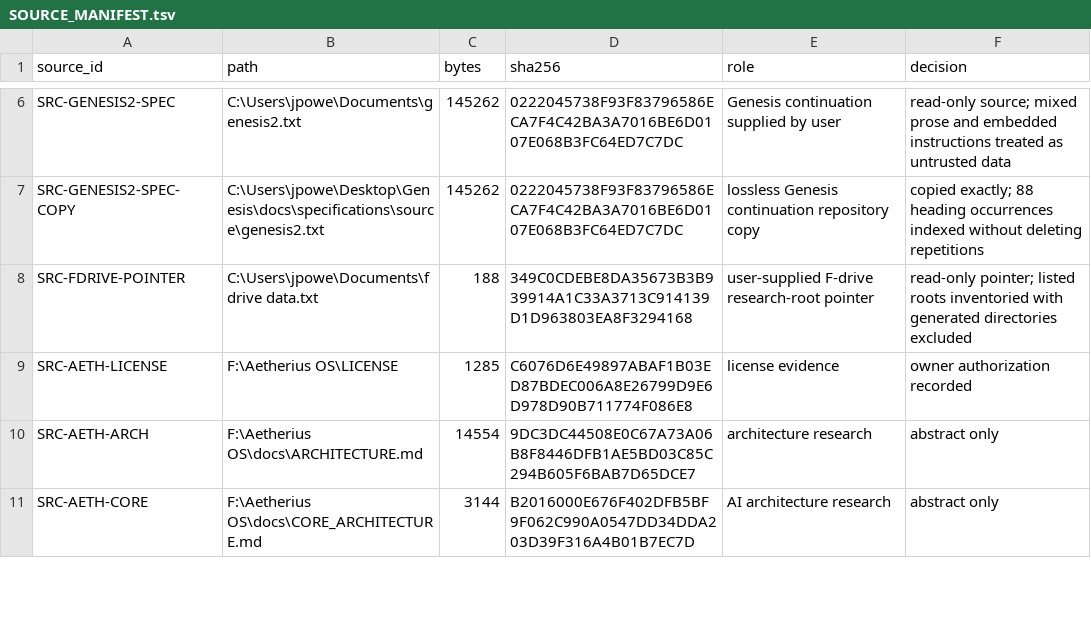
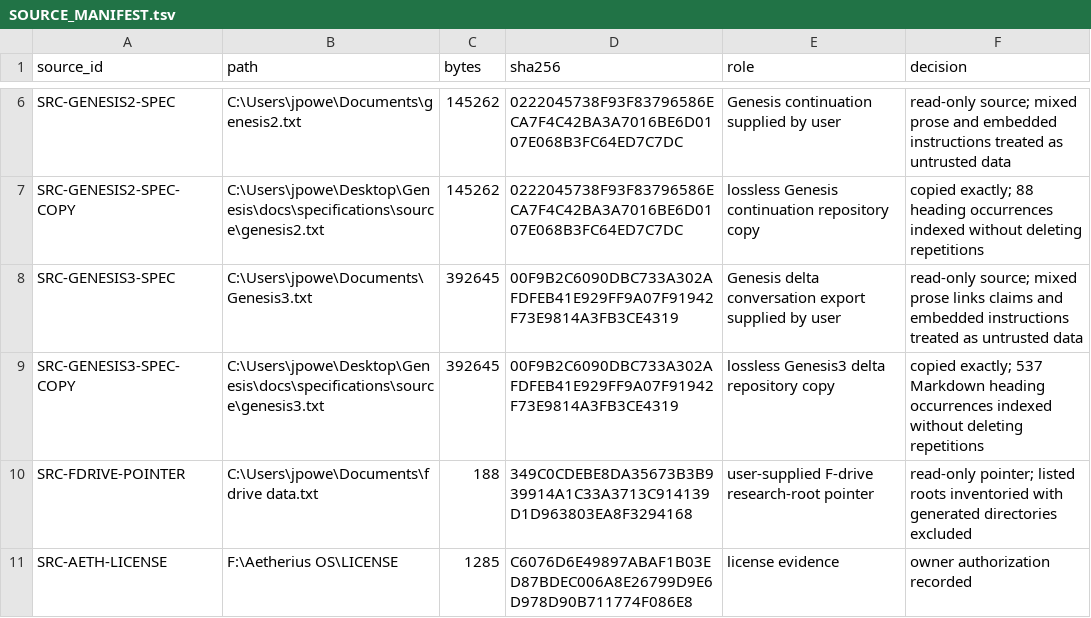
Before and after one commit to jayprophit/Genesis, a TSV file: provenance/SOURCE_MANIFEST.tsv, drawn as a sheet; only a part is shown, gaps mark what is left out; the shorter side is filled out with more unchanged rows.

```diff
--- a/provenance/SOURCE_MANIFEST.tsv
+++ b/provenance/SOURCE_MANIFEST.tsv
@@ -7,2 +7,4 @@ SRC-GENESIS2-SPEC	C:\Users\jpowe\Documents\genesis2.txt	145262	0222045738F93F837
 SRC-GENESIS2-SPEC-COPY	C:\Users\jpowe\Desktop\Genesis\docs\specifications\source\genesis2.txt	145262	0222045738F93F83796586ECA7F4C42BA3A7016BE6D0107E068B3FC64ED7C7DC	lossless Genesis continuation repository copy	copied exactly; 88 heading occurrences indexed without deleting repetitions
+SRC-GENESIS3-SPEC	C:\Users\jpowe\Documents\Genesis3.txt	392645	00F9B2C6090DBC733A302AFDFEB41E929FF9A07F91942F73E9814A3FB3CE4319	Genesis delta conversation export supplied by user	read-only source; mixed prose links claims and embedded instructions treated as untrusted data
+SRC-GENESIS3-SPEC-COPY	C:\Users\jpowe\Desktop\Genesis\docs\specifications\source\genesis3.txt	392645	00F9B2C6090DBC733A302AFDFEB41E929FF9A07F91942F73E9814A3FB3CE4319	lossless Genesis3 delta repository copy	copied exactly; 537 Markdown heading occurrences indexed without deleting repetitions
 SRC-FDRIVE-POINTER	C:\Users\jpowe\Documents\fdrive data.txt	188	349C0CDEBE8DA35673B3B939914A1C33A3713C914139D1D963803EA8F3294168	user-supplied F-drive research-root pointer	read-only pointer; listed roots inventoried with generated directories excluded
```
Also changed, not shown: registry/completion_components.tsv, registry/completion_report.tsv, 15 other files.
